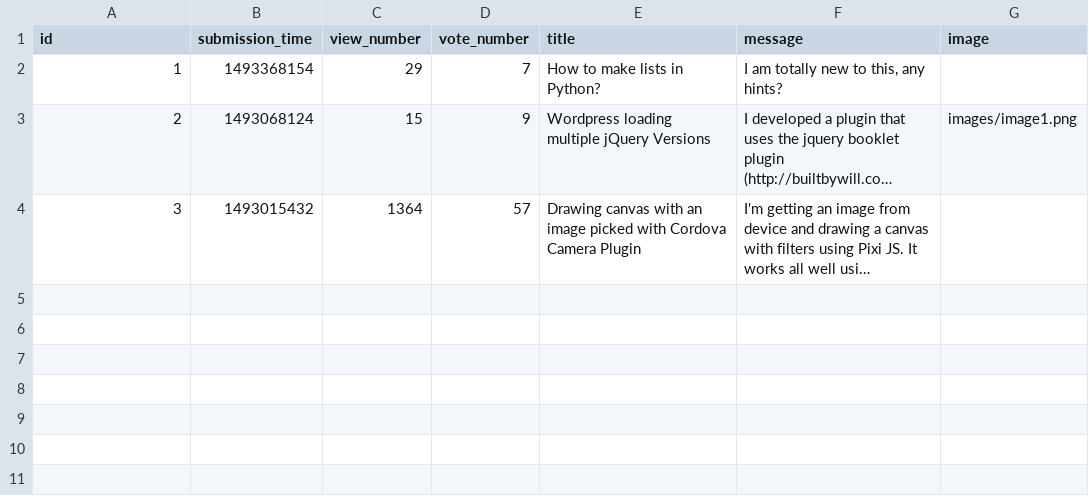
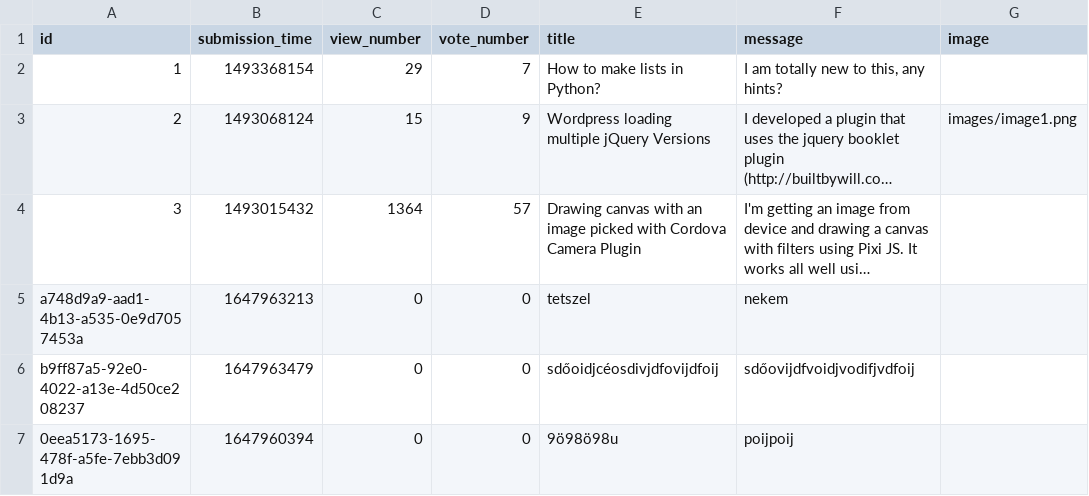
Before and after one commit to RRicsi89/askmate3, a CSV file: data/questions.csv, drawn as a sheet; long unchanged cells end in …; the diff names each change by its address in the sheet, - before the commit and + after, or states it on an @@ line.

Commit message:
finish ask a question, post an answer task

```diff
--- a/data/questions.csv
+++ b/data/questions.csv
+row 5: a748d9a9-aad1-4b13-a535-0e9d7057453a | 1647963213 | 0 | 0 | tetszel | nekem
+row 6: b9ff87a5-92e0-4022-a13e-4d50ce208237 | 1647963479 | 0 | 0 | sdőoidjcéosdivjdfovijdfoij | sdőovijdfvoidjvodifjvdfoij
+row 7: 0eea5173-1695-478f-a5fe-7ebb3d091d9a | 1647960394 | 0 | 0 | 9ö98ö98u | poijpoij
```
Also changed, not shown: sample_data/question.csv, 12 other files.
